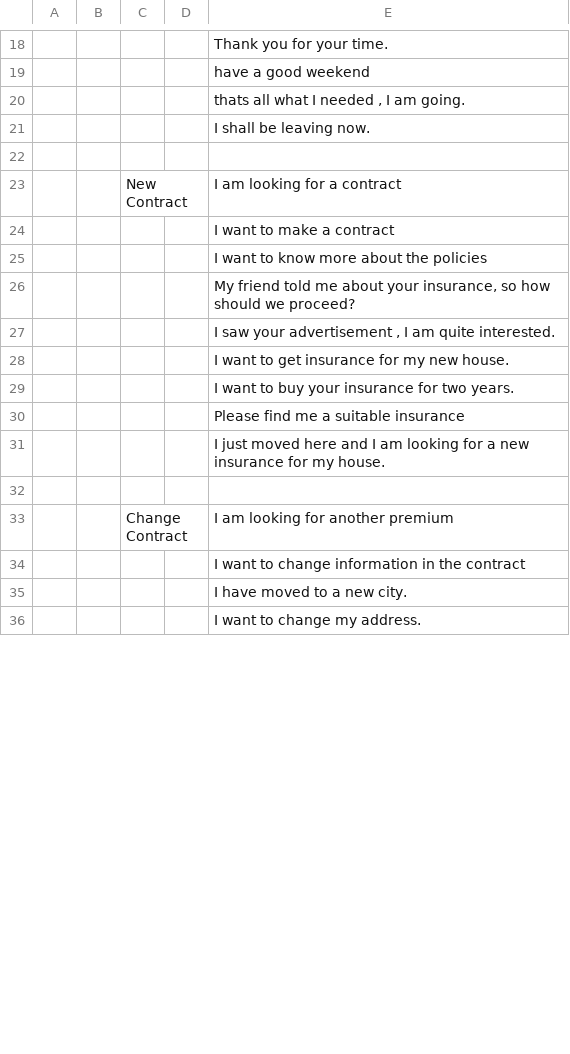
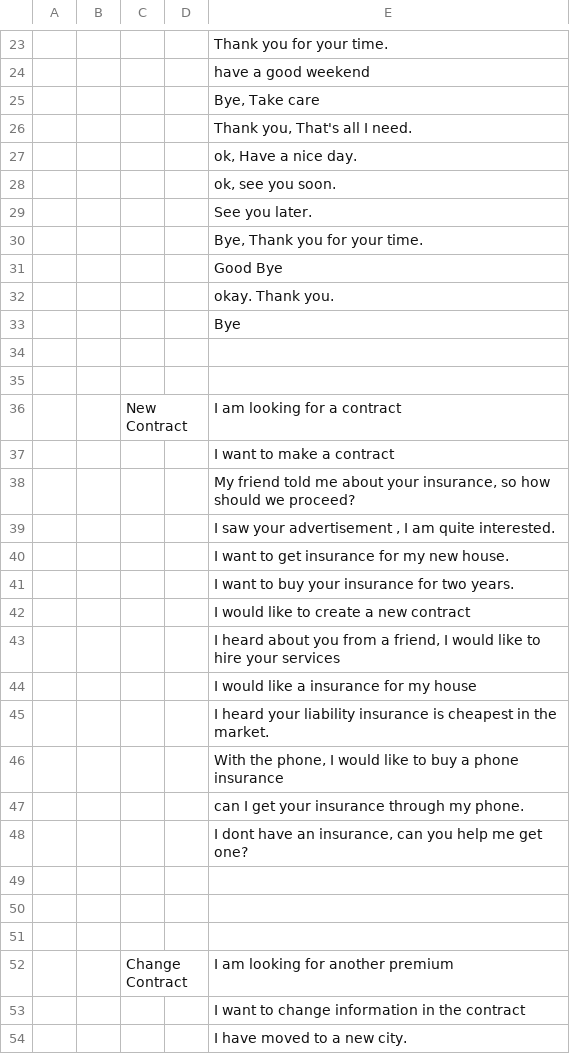
Before and after one commit to mindgarage/Ovation, a CSV file: tools/intent_dataset.csv, drawn as a sheet; only a part is shown, gaps mark what is left out; the shorter side is filled out with more unchanged rows; removed rows and columns are numbered as before the commit, all else as after; the diff covers the shown part only; the diff names each change by its address in the sheet, - before the commit and + after, or states it on an @@ line.

```diff
--- a/tools/intent_dataset.csv
+++ b/tools/intent_dataset.csv
-E25: thats all what I needed , I am going.
+E25: Bye, Take care
-E26: I shall be leaving now.
+E26: Thank you, That's all I need.
+row 27:  |  |  |  | ok, Have a nice day.
+row 28:  |  |  |  | ok, see you soon.
+row 29:  |  |  |  | See you later.
+row 30:  |  |  |  | Bye, Thank you for your time.
+row 31:  |  |  |  | Good Bye
+row 32:  |  |  |  | okay. Thank you.
+row 33:  |  |  |  | Bye
+row 34: (empty)
-row 25:  |  |  |  | I want to know more about the policies
-E42: Please find me a suitable insurance
+E42: I would like to create a new contract
-E43: I just moved here and I am looking for a new insurance for my house.
+E43: I heard about you from a friend, I would like to hire your services
+row 44:  |  |  |  | I would like a insurance for my house
+row 45:  |  |  |  | I heard your liability insurance is cheapest in the market.
+row 46:  |  |  |  | With the phone, I would like to buy a phone insurance
+row 47:  |  |  |  | can I get your insurance through my phone.
+row 48:  |  |  |  | I dont have an insurance, can you help me get one?
+row 49: (empty)
+row 50: (empty)
```
Also changed, not shown: 33 added rows, 13 removed rows and 20 edited cells elsewhere in this file, 12 other files.
